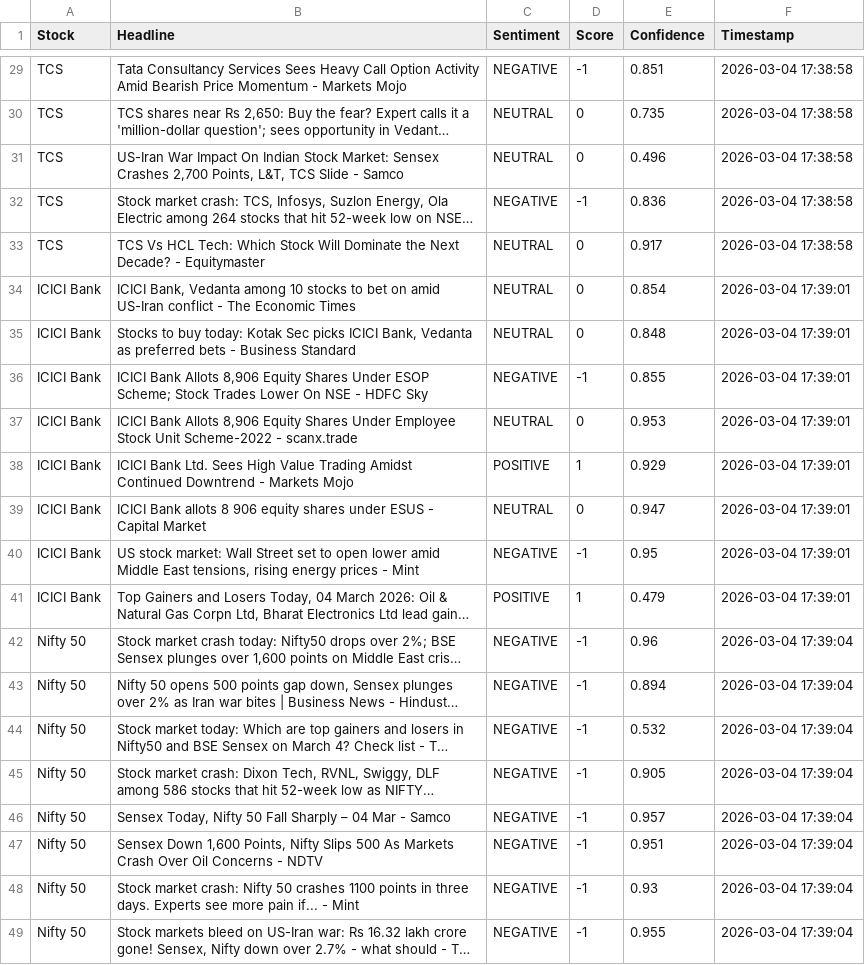
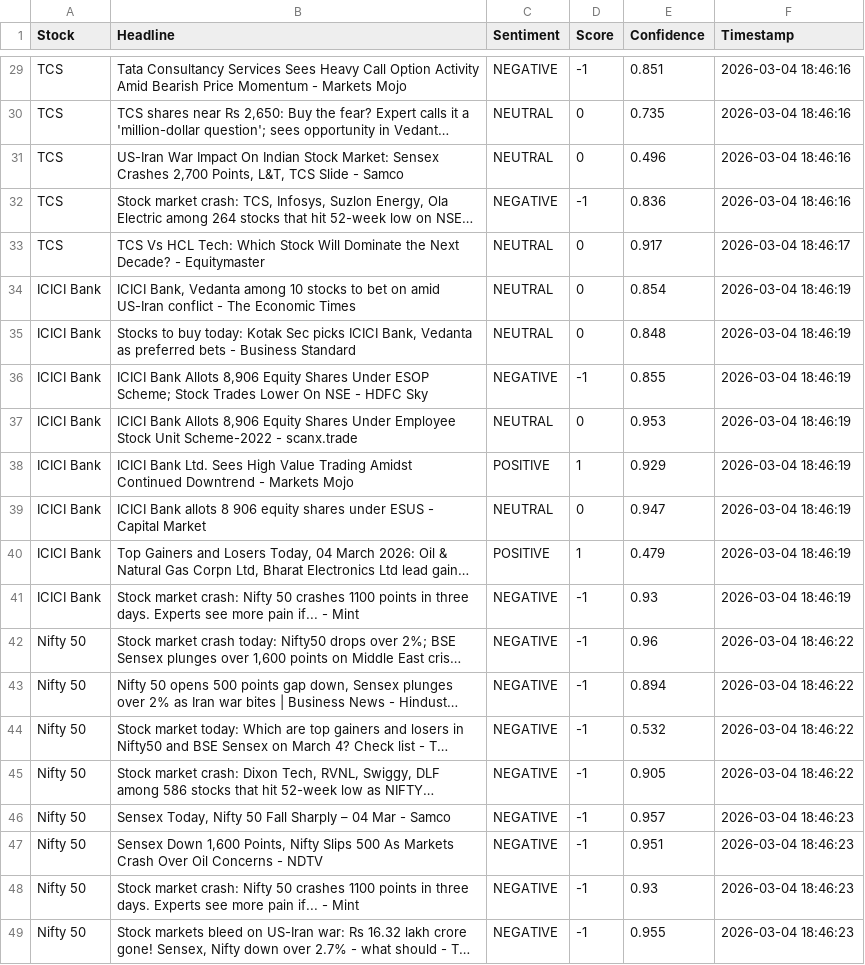
Before and after one commit to mister-raj/market-sentiment-terminal, a CSV file: market_sentiment.csv, drawn as a sheet; only a part is shown, gaps mark what is left out; long unchanged cells end in …; removed rows and columns are numbered as before the commit, all else as after; the diff covers the shown part only; the diff names each change by its address in the sheet, - before the commit and + after, or states it on an @@ line.

```diff
--- a/market_sentiment.csv
+++ b/market_sentiment.csv
-F29:F32 (Timestamp): 2026-03-04 17:38:58
+F29:F32 (Timestamp): 2026-03-04 18:46:16
-F33 (Timestamp): 2026-03-04 17:38:58
+F33 (Timestamp): 2026-03-04 18:46:17
-F34:F39 (Timestamp): 2026-03-04 17:39:01
+F34:F39 (Timestamp): 2026-03-04 18:46:19
-row 40: ICICI Bank | US stock market: Wall Street set to open lower amid Middle East tensions, rising energy prices - Mint | NEGATIVE | -1 | 0.95 | 2026-03-04 17:39:01
-F40 (Timestamp): 2026-03-04 17:39:01
+F40 (Timestamp): 2026-03-04 18:46:19
+row 41: ICICI Bank | Stock market crash: Nifty 50 crashes 1100 points in three days. Experts see more pain if... - Mint | NEGATIVE | -1 | 0.93 | 2026-03-04 18:46:19
-F42:F45 (Timestamp): 2026-03-04 17:39:04
+F42:F45 (Timestamp): 2026-03-04 18:46:22
-F46:F49 (Timestamp): 2026-03-04 17:39:04
+F46:F49 (Timestamp): 2026-03-04 18:46:23
```
Also changed, not shown: 3 added rows, 3 removed rows and 26 edited cells elsewhere in this file.
